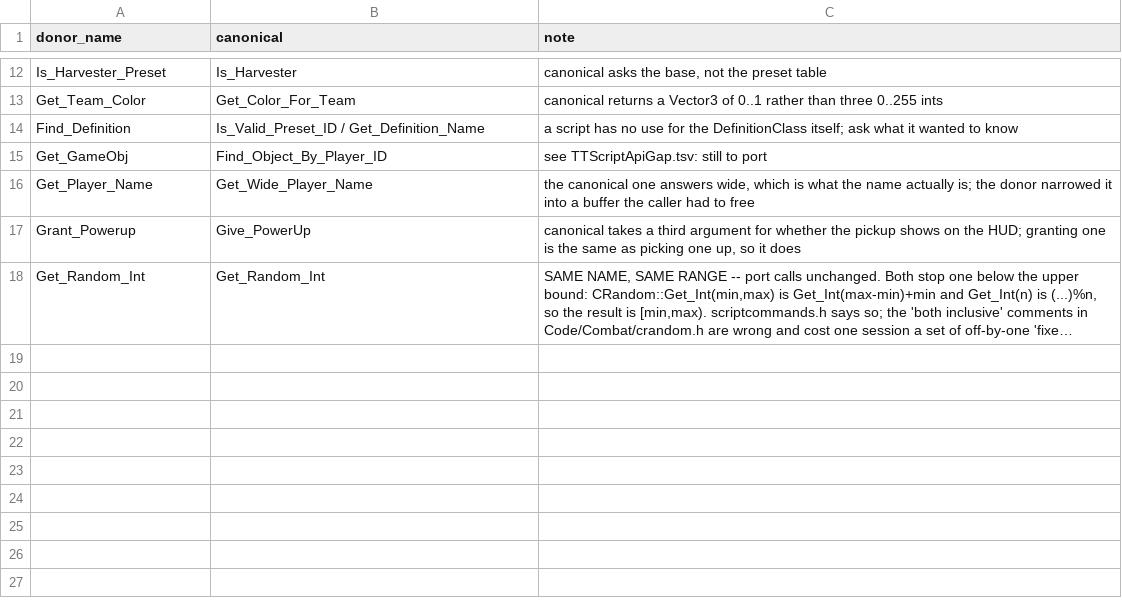
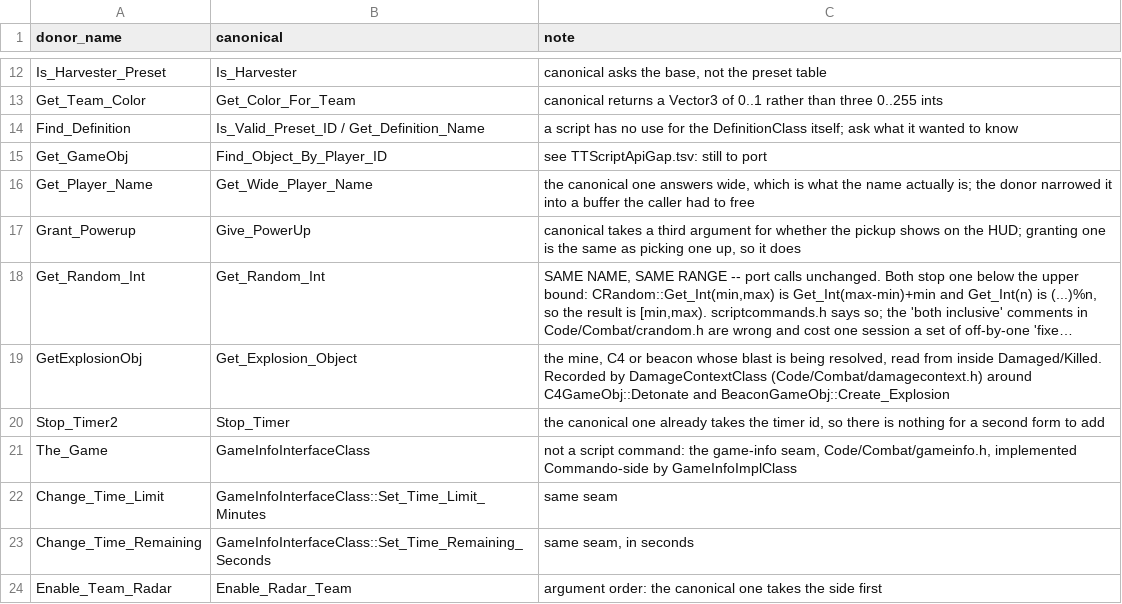
Before and after one commit to shefben/CnC_Renegade_RTS_FPS, a TSV file: docs/tt484/TTScriptApiRenames.tsv, drawn as a sheet; only a part is shown, gaps mark what is left out; long unchanged cells end in …; the diff names each change by its address in the sheet, - before the commit and + after, or states it on an @@ line.

```diff
--- a/docs/tt484/TTScriptApiRenames.tsv
+++ b/docs/tt484/TTScriptApiRenames.tsv
+row 19: GetExplosionObj | Get_Explosion_Object | the mine, C4 or beacon whose blast is being resolved, read from inside Damaged/Killed. Recorded by DamageContextClass (Code/Combat/damagecontext.h) around C4GameObj::Detonate and BeaconGameObj::Create_Explosion
+row 20: Stop_Timer2 | Stop_Timer | the canonical one already takes the timer id, so there is nothing for a second form to add
+row 21: The_Game | GameInfoInterfaceClass | not a script command: the game-info seam, Code/Combat/gameinfo.h, implemented Commando-side by GameInfoImplClass
+row 22: Change_Time_Limit | GameInfoInterfaceClass::Set_Time_Limit_Minutes | same seam
+row 23: Change_Time_Remaining | GameInfoInterfaceClass::Set_Time_Remaining_Seconds | same seam, in seconds
+row 24: Enable_Team_Radar | Enable_Radar_Team | argument order: the canonical one takes the side first
```
Also changed, not shown: docs/tt484/TTScriptApiGap.tsv, 9 other files.
